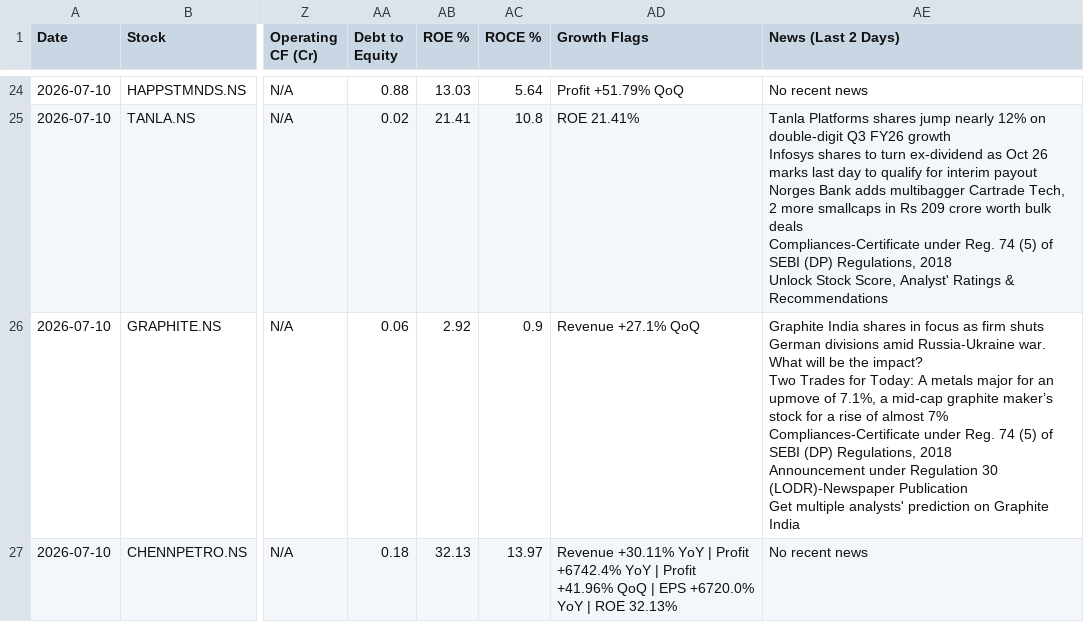
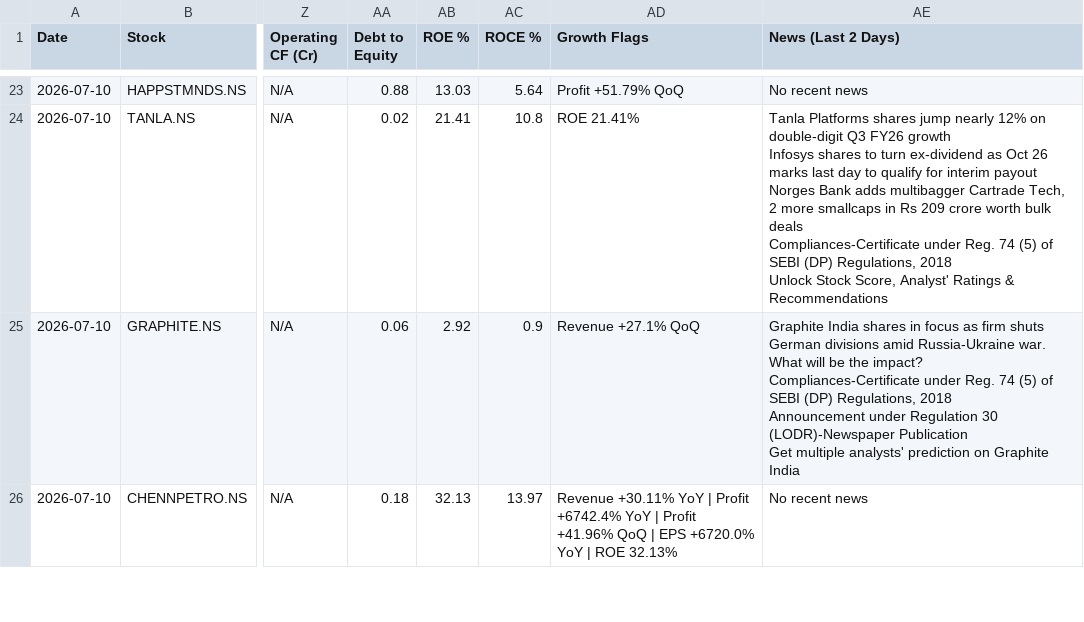
Before and after one commit to abhinandanrssb-lgtm/momentum-scanner, a CSV file: output/scan_2026-07-12.csv, drawn as a sheet; only a part is shown, gaps mark what is left out; addresses are those after the commit; ↵ is a line break in a cell; the diff covers the shown part only; the diff names each change by its address in the sheet, - before the commit and + after, or states it on an @@ line.

```diff
--- a/output/scan_2026-07-12.csv
+++ b/output/scan_2026-07-12.csv
-AE25 (News (Last 2 Days)): …the impact? ↵ Two Trades for Today: A metals major for an upmove of 7.1%, a mid-cap graphite maker’s stock for a rise of almost 7% ↵ Compliances-Certificate under…
+AE25 (News (Last 2 Days)): …the impact? ↵ Compliances-Certificate under…
```
Also changed, not shown: 1 removed row and 5 edited cells elsewhere in this file.
